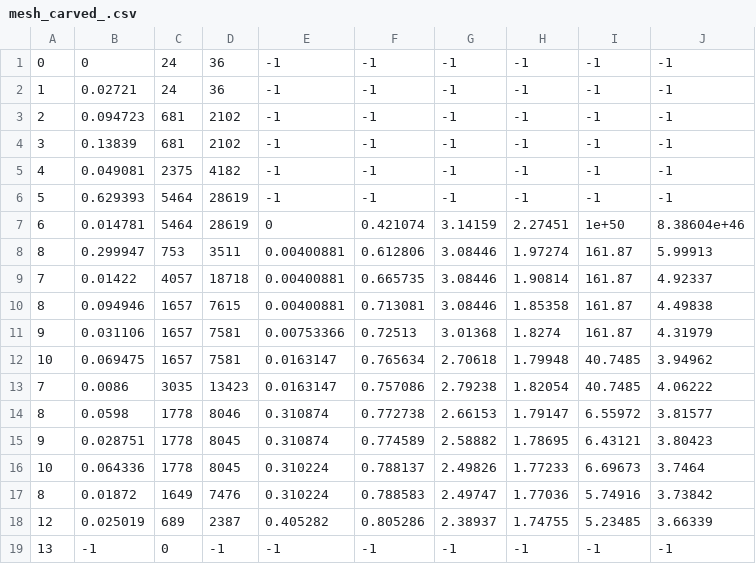
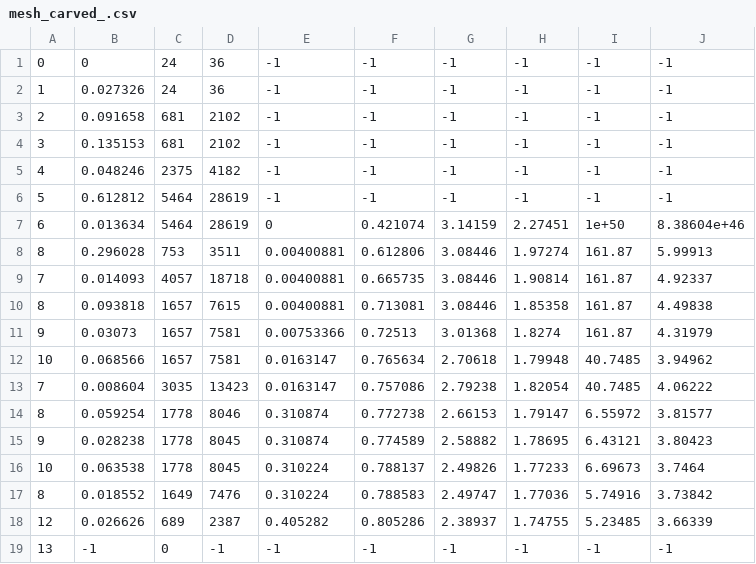
Before and after one commit to lasagnaphil/artsim, a CSV file: demo/resources/soft_body_with_art/mesh_carved_.csv, drawn as a sheet.

Commit message:
Find linked vertices from carved mesh

```diff
--- a/demo/resources/soft_body_with_art/mesh_carved_.csv
+++ b/demo/resources/soft_body_with_art/mesh_carved_.csv
@@ -1,19 +1,19 @@
 0,0,24,36,-1,-1,-1,-1,-1,-1
-1,0.02721,24,36,-1,-1,-1,-1,-1,-1
-2,0.094723,681,2102,-1,-1,-1,-1,-1,-1
-3,0.13839,681,2102,-1,-1,-1,-1,-1,-1
-4,0.049081,2375,4182,-1,-1,-1,-1,-1,-1
-5,0.629393,5464,28619,-1,-1,-1,-1,-1,-1
-6,0.014781,5464,28619,0,0.421074,3.14159,2.27451,1e+50,8.38604e+46
-8,0.299947,753,3511,0.00400881,0.612806,3.08446,1.97274,161.87,5.99913
-7,0.01422,4057,18718,0.00400881,0.665735,3.08446,1.90814,161.87,4.92337
-8,0.094946,1657,7615,0.00400881,0.713081,3.08446,1.85358,161.87,4.49838
-9,0.031106,1657,7581,0.00753366,0.72513,3.01368,1.8274,161.87,4.31979
-10,0.069475,1657,7581,0.0163147,0.765634,2.70618,1.79948,40.7485,3.94962
-7,0.0086,3035,13423,0.0163147,0.757086,2.79238,1.82054,40.7485,4.06222
-8,0.0598,1778,8046,0.310874,0.772738,2.66153,1.79147,6.55972,3.81577
-9,0.028751,1778,8045,0.310874,0.774589,2.58882,1.78695,6.43121,3.80423
-10,0.064336,1778,8045,0.310224,0.788137,2.49826,1.77233,6.69673,3.7464
-8,0.01872,1649,7476,0.310224,0.788583,2.49747,1.77036,5.74916,3.73842
-12,0.025019,689,2387,0.405282,0.805286,2.38937,1.74755,5.23485,3.66339
+1,0.027326,24,36,-1,-1,-1,-1,-1,-1
+2,0.091658,681,2102,-1,-1,-1,-1,-1,-1
+3,0.135153,681,2102,-1,-1,-1,-1,-1,-1
+4,0.048246,2375,4182,-1,-1,-1,-1,-1,-1
+5,0.612812,5464,28619,-1,-1,-1,-1,-1,-1
+6,0.013634,5464,28619,0,0.421074,3.14159,2.27451,1e+50,8.38604e+46
+8,0.296028,753,3511,0.00400881,0.612806,3.08446,1.97274,161.87,5.99913
+7,0.014093,4057,18718,0.00400881,0.665735,3.08446,1.90814,161.87,4.92337
+8,0.093818,1657,7615,0.00400881,0.713081,3.08446,1.85358,161.87,4.49838
+9,0.03073,1657,7581,0.00753366,0.72513,3.01368,1.8274,161.87,4.31979
+10,0.068566,1657,7581,0.0163147,0.765634,2.70618,1.79948,40.7485,3.94962
+7,0.008604,3035,13423,0.0163147,0.757086,2.79238,1.82054,40.7485,4.06222
+8,0.059254,1778,8046,0.310874,0.772738,2.66153,1.79147,6.55972,3.81577
+9,0.028238,1778,8045,0.310874,0.774589,2.58882,1.78695,6.43121,3.80423
+10,0.063538,1778,8045,0.310224,0.788137,2.49826,1.77233,6.69673,3.7464
+8,0.018552,1649,7476,0.310224,0.788583,2.49747,1.77036,5.74916,3.73842
+12,0.026626,689,2387,0.405282,0.805286,2.38937,1.74755,5.23485,3.66339
 13,-1,0,-1,-1,-1,-1,-1,-1,-1
```
Also changed, not shown: 9 other files.
